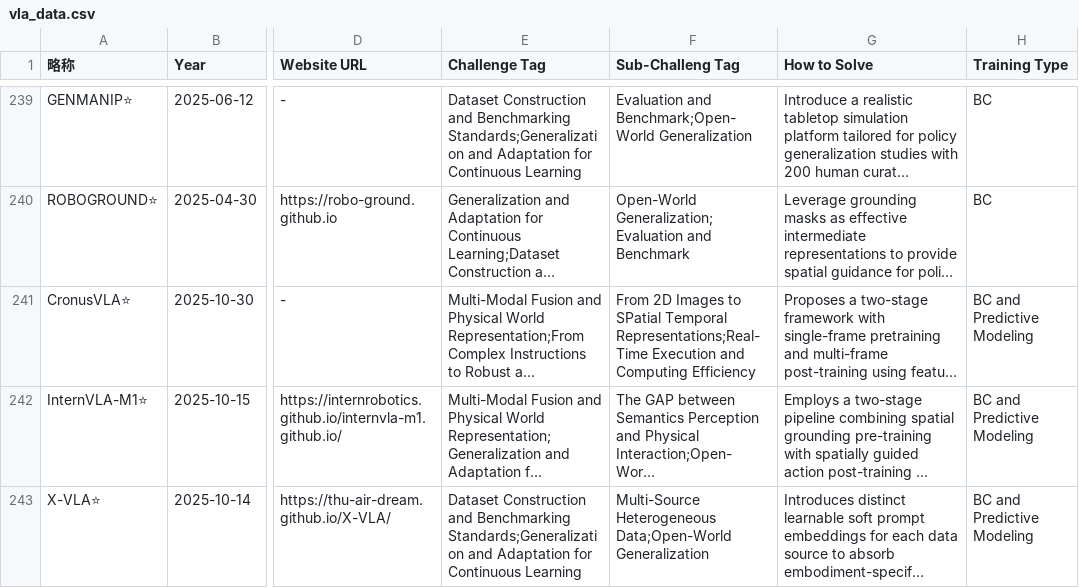
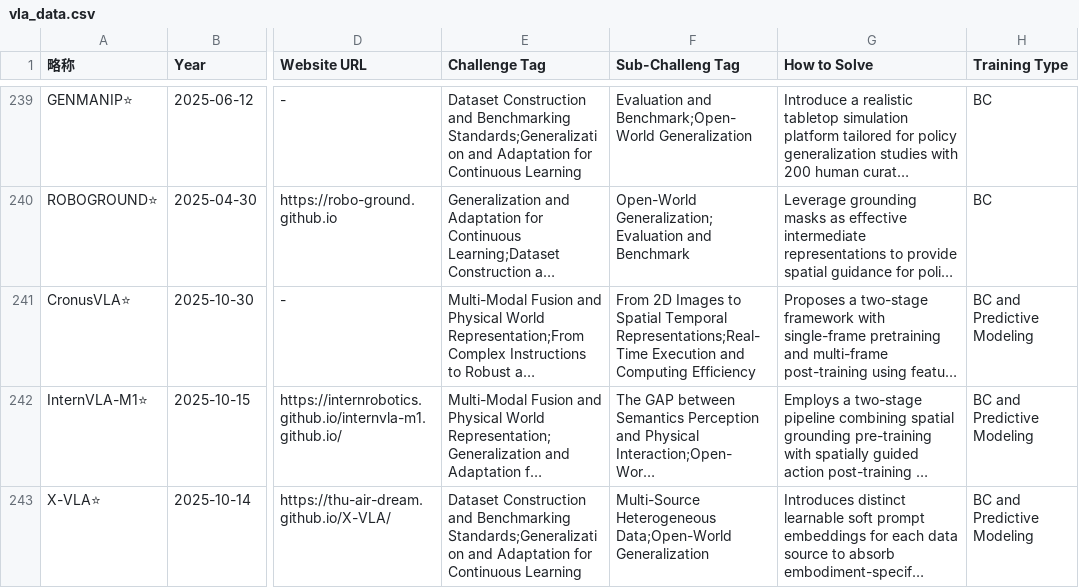
Before and after one commit to SuyuZ1/Survery, a CSV file: data/vla_data.csv, drawn as a sheet; only a part is shown, gaps mark what is left out; long unchanged cells end in …; the diff covers the shown part only; the diff names each change by its address in the sheet, - before the commit and + after, or states it on an @@ line.

```diff
--- a/data/vla_data.csv
+++ b/data/vla_data.csv
-F241 (Sub-Challeng Tag): …Images to SPatial Temporal Representations;Real-Time…
+F241 (Sub-Challeng Tag): …Images to Spatial Temporal Representations;Real-Time…
```
Also changed, not shown: 7 added rows and 44 edited cells elsewhere in this file, data/latest.csv, 1 other file.
